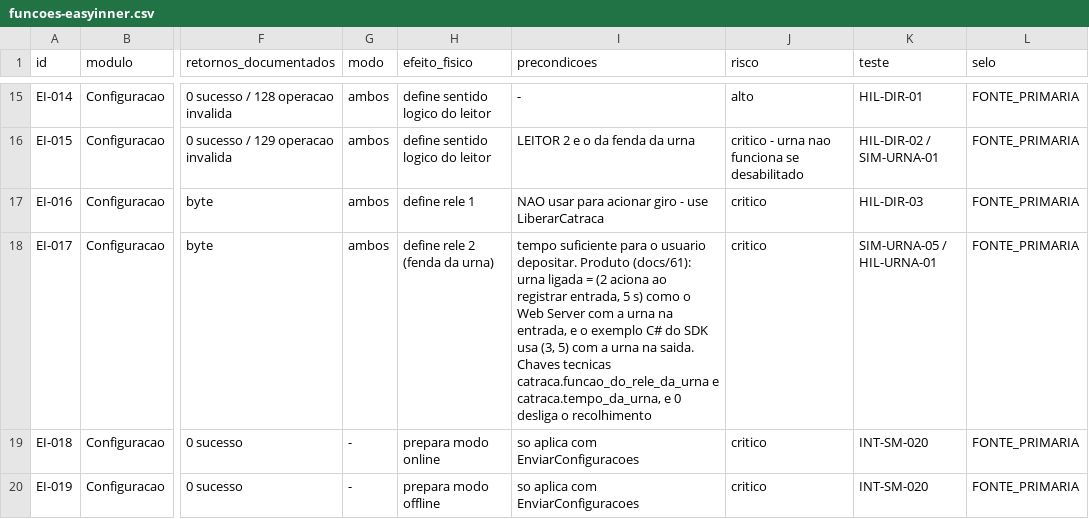
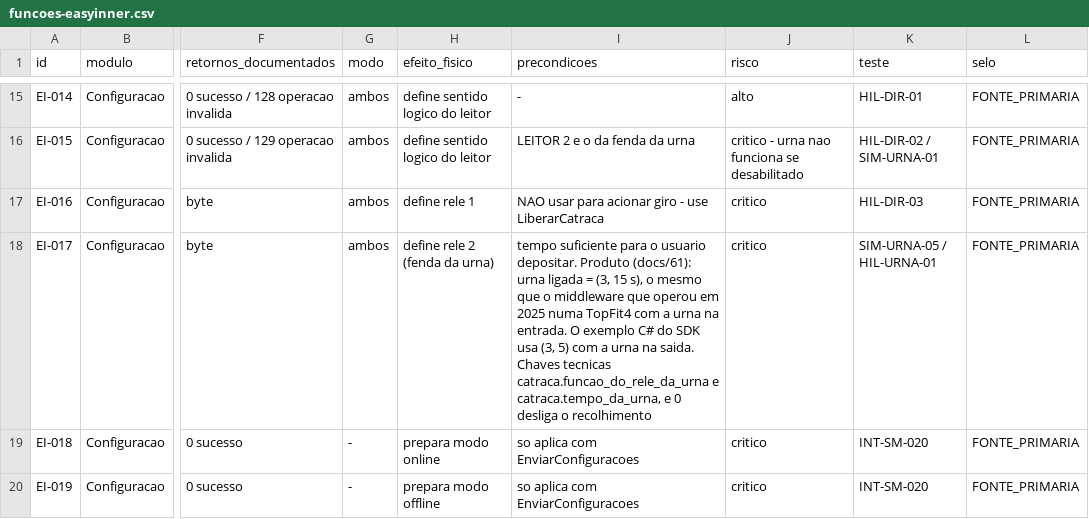
Before and after one commit to rcarvalhocwb/conexao-topdata, a CSV file: docs/compatibility-matrix/funcoes-easyinner.csv, drawn as a sheet; only a part is shown, gaps mark what is left out; the diff covers the shown part only; the diff names each change by its address in the sheet, - before the commit and + after, or states it on an @@ line.

```diff
--- a/docs/compatibility-matrix/funcoes-easyinner.csv
+++ b/docs/compatibility-matrix/funcoes-easyinner.csv
-I18 (precondicoes): …ligada = (2 aciona ao registrar entrada, 5 s) como o Web Server com a urna na entrada, e o exemplo C#…
+I18 (precondicoes): …ligada = (3, 15 s), o mesmo que o middleware que operou em 2025 numa TopFit4 com a urna na entrada. O exemplo C#…
```
Also changed, not shown: 2 edited cells elsewhere in this file, 25 other files.
